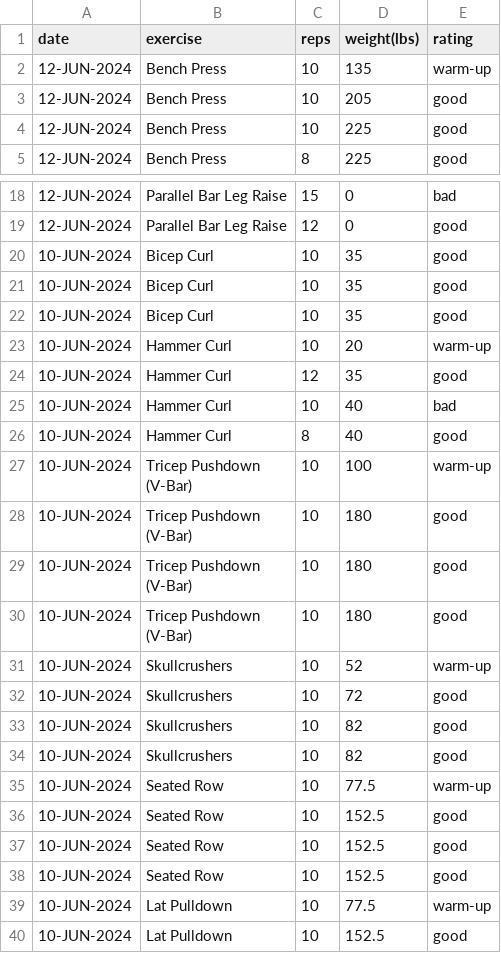
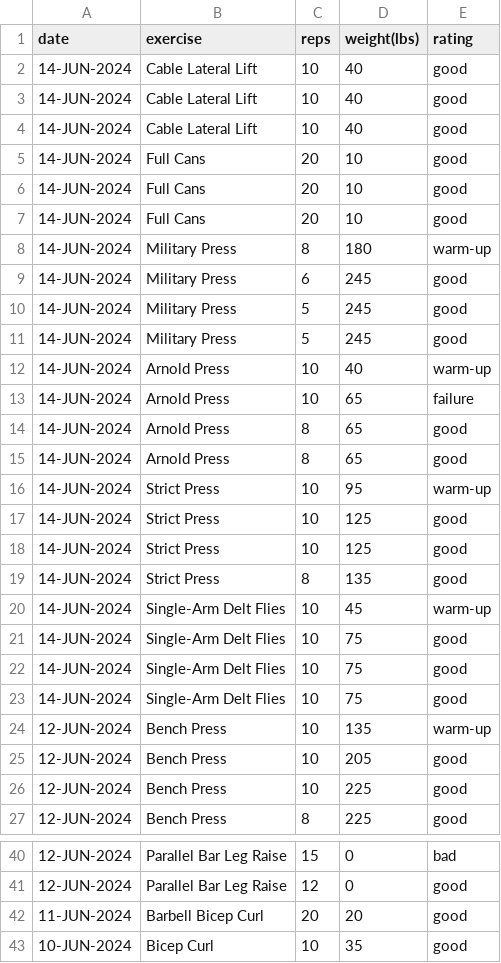
Before and after one commit to EricLeFort/ExerciseLog, a CSV file: data/weight_training_sets.csv, drawn as a sheet; only a part is shown, gaps mark what is left out; the shorter side is filled out with more unchanged rows; the diff covers the shown part only.

```diff
--- a/data/weight_training_sets.csv
+++ b/data/weight_training_sets.csv
@@ -1,2 +1,24 @@
 date,exercise,reps,weight(lbs),rating
+14-JUN-2024,Cable Lateral Lift,10,40,good
+14-JUN-2024,Cable Lateral Lift,10,40,good
+14-JUN-2024,Cable Lateral Lift,10,40,good
+14-JUN-2024,Full Cans,20,10,good
+14-JUN-2024,Full Cans,20,10,good
+14-JUN-2024,Full Cans,20,10,good
+14-JUN-2024,Military Press,8,180,warm-up
+14-JUN-2024,Military Press,6,245,good
+14-JUN-2024,Military Press,5,245,good
+14-JUN-2024,Military Press,5,245,good
+14-JUN-2024,Arnold Press,10,40,warm-up
+14-JUN-2024,Arnold Press,10,65,failure
+14-JUN-2024,Arnold Press,8,65,good
+14-JUN-2024,Arnold Press,8,65,good
+14-JUN-2024,Strict Press,10,95,warm-up
+14-JUN-2024,Strict Press,10,125,good
+14-JUN-2024,Strict Press,10,125,good
+14-JUN-2024,Strict Press,8,135,good
+14-JUN-2024,Single-Arm Delt Flies,10,45,warm-up
+14-JUN-2024,Single-Arm Delt Flies,10,75,good
+14-JUN-2024,Single-Arm Delt Flies,10,75,good
+14-JUN-2024,Single-Arm Delt Flies,10,75,good
 12-JUN-2024,Bench Press,10,135,warm-up
@@ -19,2 +41,3 @@ date,exercise,reps,weight(lbs),rating
 12-JUN-2024,Parallel Bar Leg Raise,12,0,good
+11-JUN-2024,Barbell Bicep Curl,20,20,good
 10-JUN-2024,Bicep Curl,10,35,good
```
Also changed, not shown: 8 edited cells elsewhere in this file, data/bikes.csv, data/preds/avg_workout_durations.csv, 51 other files.
